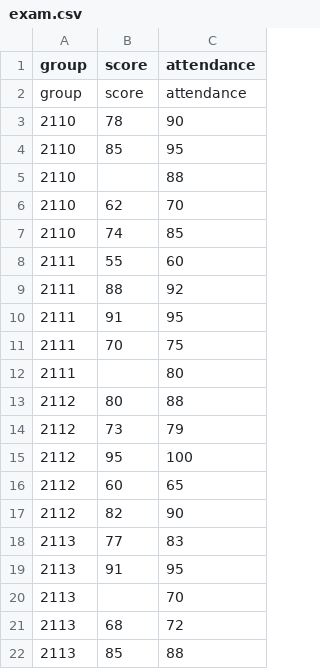
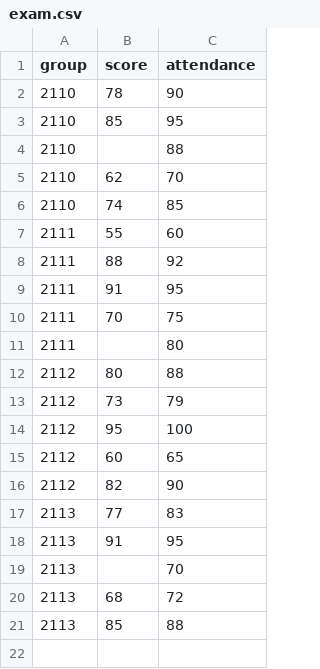
Before and after one commit to maga300km/examination-report1, a CSV file: data/exam.csv, drawn as a sheet.

Commit message:
11 Полный read_csv: типы, describe(), число пропусков в score.

```diff
--- a/data/exam.csv
+++ b/data/exam.csv
@@ -1,3 +1,2 @@
 group,score,attendance
-group,score,attendance
 2110,78,90
```
Also changed, not shown: 1 other file.
